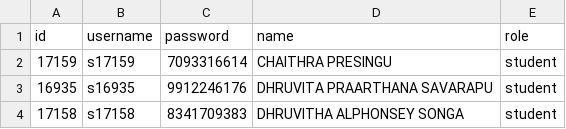
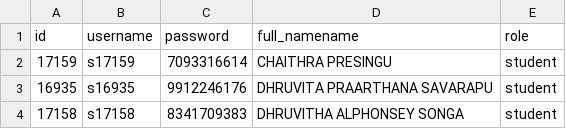
Before and after one commit to harikiranadangi/student-management-system, a CSV file: NewFolder/data-1741517708840.csv, drawn as a sheet; only a part is shown.

Commit message:
Update data-1741517708840.csv

```diff
--- a/NewFolder/data-1741517708840.csv
+++ b/NewFolder/data-1741517708840.csv
@@ -1,2 +1,2 @@
-id,username,password,name,role
+id,username,password,full_namename,role
 17159,s17159,7093316614,CHAITHRA PRESINGU,student
```
